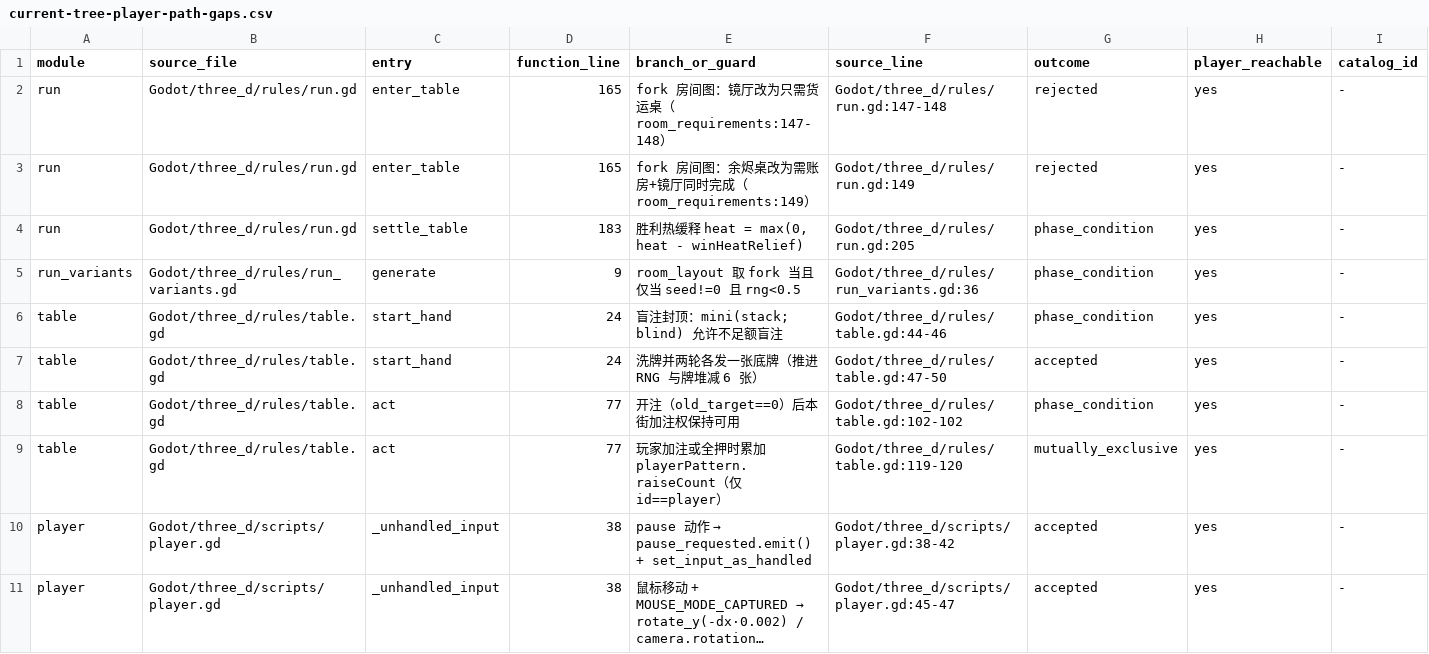
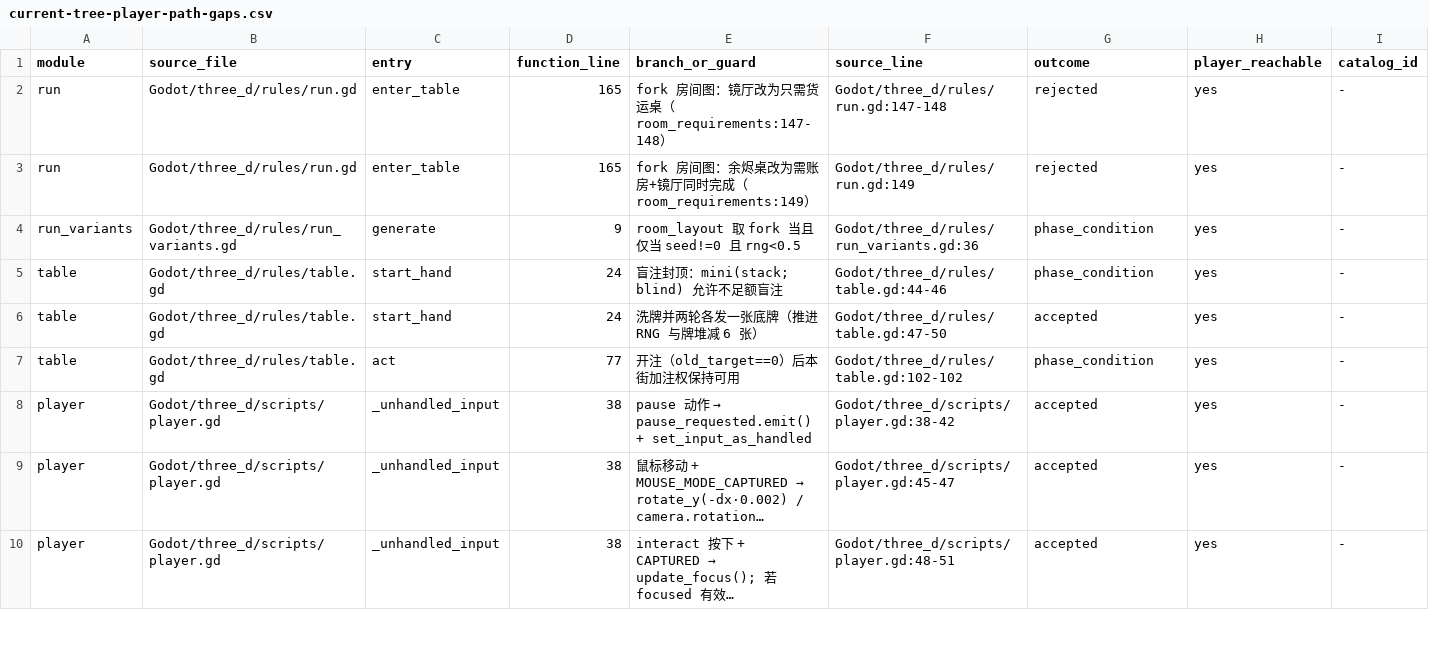
Before and after one commit to spring10-15/Texas-pub, a CSV file: docs/3d-production/external-handoff/A8-global-catalog-audit/current-tree-player-path-gaps.csv, drawn as a sheet; only a part is shown; the shorter side is filled out with more unchanged rows; long unchanged cells end in …; rows hold the shown columns only; the diff names each change by its address in the sheet, - before the commit and + after, or states it on an @@ line.

Commit message:
Reconcile current transition evidence and agent audits

```diff
--- a/docs/3d-production/external-handoff/A8-global-catalog-audit/current-tree-player-path-gaps.csv
+++ b/docs/3d-production/external-handoff/A8-global-catalog-audit/current-tree-player-path-gaps.csv
-row 4: run | Godot/three_d/rules/run.gd | settle_table | 183 | 胜利热缓释 heat = max(0, heat - winHeatRelief) | Godot/three_d/rules/run.gd:205 | phase_condition | yes | -
-row 9: table | Godot/three_d/rules/table.gd | act | 77 | 玩家加注或全押时累加 playerPattern.raiseCount（仅 id==player） | Godot/three_d/rules/table.gd:119-120 | mutually_exclusive | yes | -
```
Also changed, not shown: docs/3d-production/external-handoff/A8-global-catalog-audit/current-tree-branch-inventory.csv, 34 other files.
